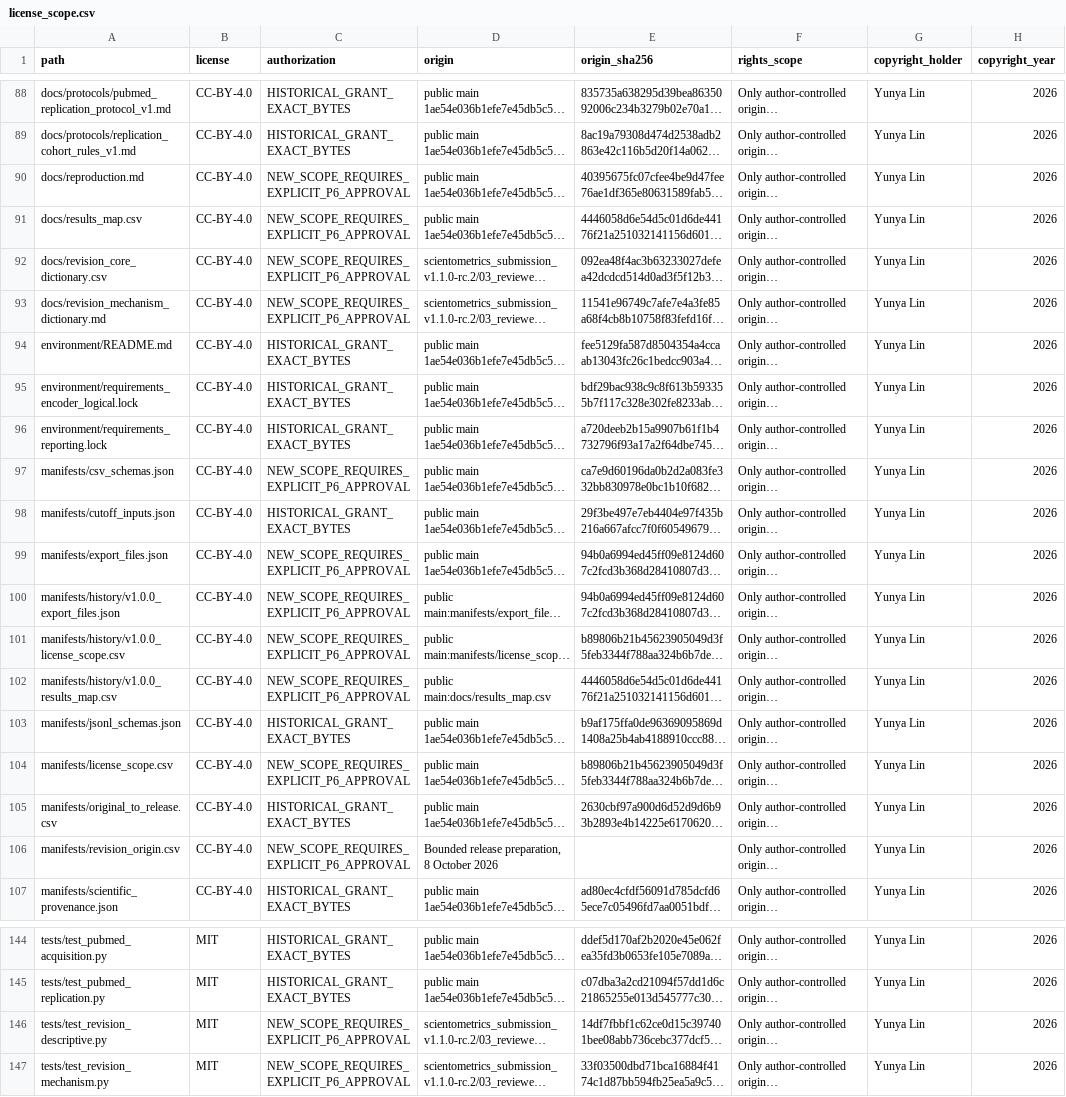
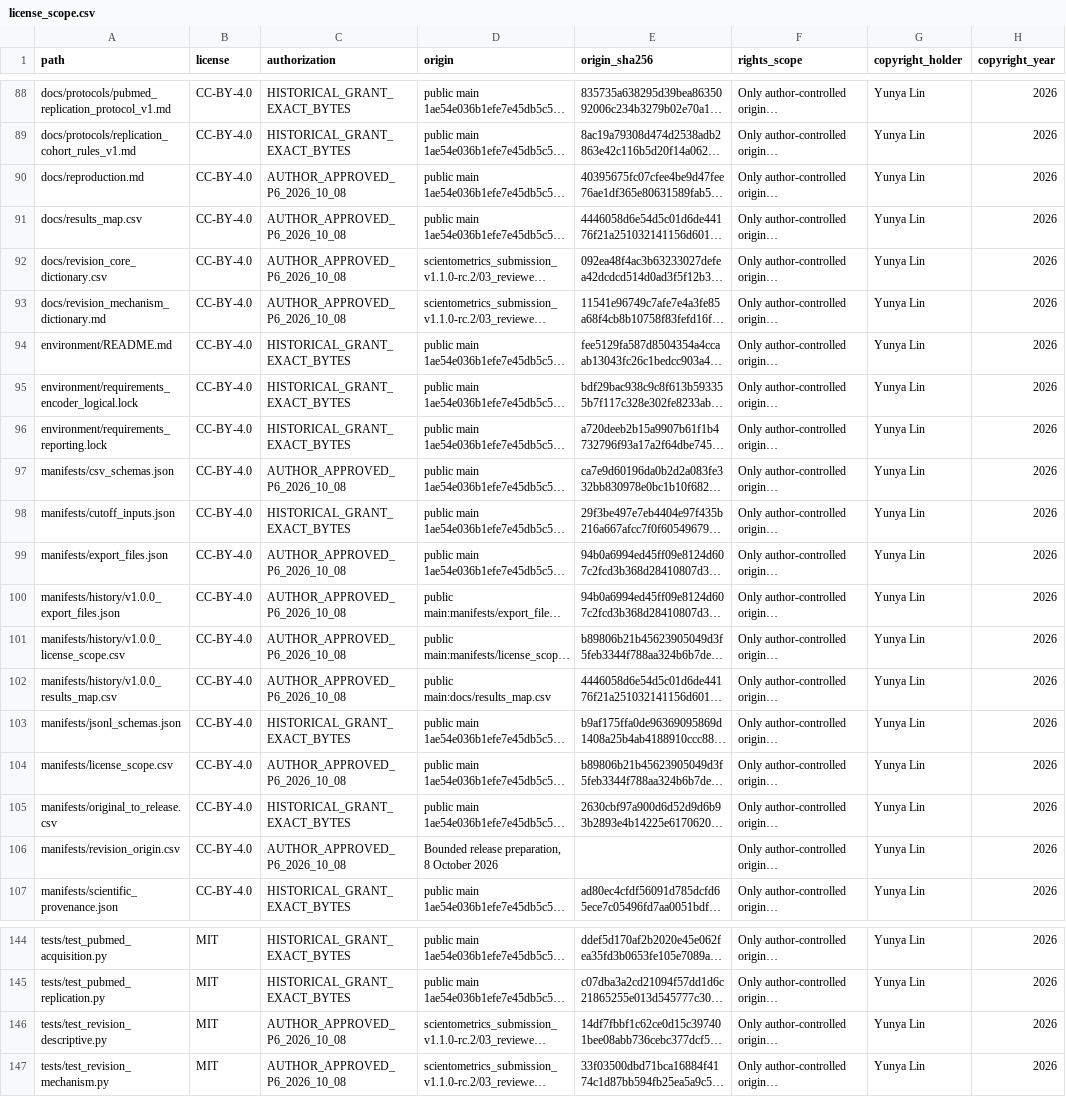
Before and after one commit to YoyoLin008/historical-abstract-loss-semantic-novelty, a CSV file: manifests/license_scope.csv, drawn as a sheet; only a part is shown, gaps mark what is left out; long unchanged cells end in …; the diff covers the shown part only; the diff names each change by its address in the sheet, - before the commit and + after, or states it on an @@ line.

Commit message:
Record verified v1.1.0 Zenodo DOI and scoped release approval

```diff
--- a/manifests/license_scope.csv
+++ b/manifests/license_scope.csv
-C90:C93 (authorization): NEW_SCOPE_REQUIRES_EXPLICIT_P6_APPROVAL
+C90:C93 (authorization): AUTHOR_APPROVED_P6_2026_10_08
-C97 (authorization): NEW_SCOPE_REQUIRES_EXPLICIT_P6_APPROVAL
+C97 (authorization): AUTHOR_APPROVED_P6_2026_10_08
-C99:C102 (authorization): NEW_SCOPE_REQUIRES_EXPLICIT_P6_APPROVAL
+C99:C102 (authorization): AUTHOR_APPROVED_P6_2026_10_08
-C104 (authorization): NEW_SCOPE_REQUIRES_EXPLICIT_P6_APPROVAL
+C104 (authorization): AUTHOR_APPROVED_P6_2026_10_08
-C106 (authorization): NEW_SCOPE_REQUIRES_EXPLICIT_P6_APPROVAL
+C106 (authorization): AUTHOR_APPROVED_P6_2026_10_08
-C146:C147 (authorization): NEW_SCOPE_REQUIRES_EXPLICIT_P6_APPROVAL
+C146:C147 (authorization): AUTHOR_APPROVED_P6_2026_10_08
```
Also changed, not shown: 27 edited cells elsewhere in this file, 10 other files.
